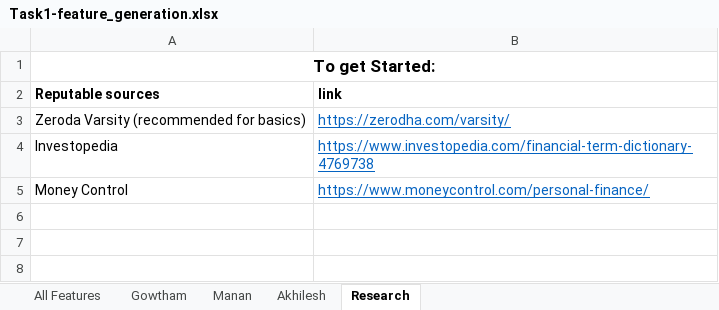
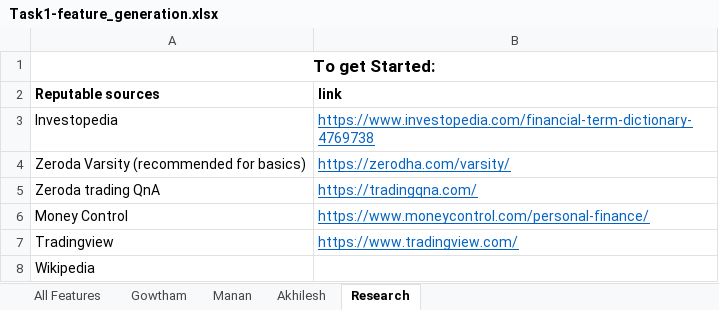
Before and after one commit to gowthamkuntumalla/ECE498_Final_Project, an Excel workbook: Task1-feature_generation.xlsx, sheet Research, drawn as a sheet; values as stored, in another font and other column widths than the file's, no borders; the diff names each change by its address in the sheet, - before the commit and + after, or states it on an @@ line.

```diff
--- a/Task1-feature_generation.xlsx (sheet Research)
+++ b/Task1-feature_generation.xlsx (sheet Research)
@@ row 4 moved to row 3: Investopedia @@
+row 5: Zeroda trading QnA | https://tradingqna.com/
+row 7: Tradingview | https://www.tradingview.com/
+row 8: Wikipedia
```
Also changed, not shown: sheet Gowtham.
